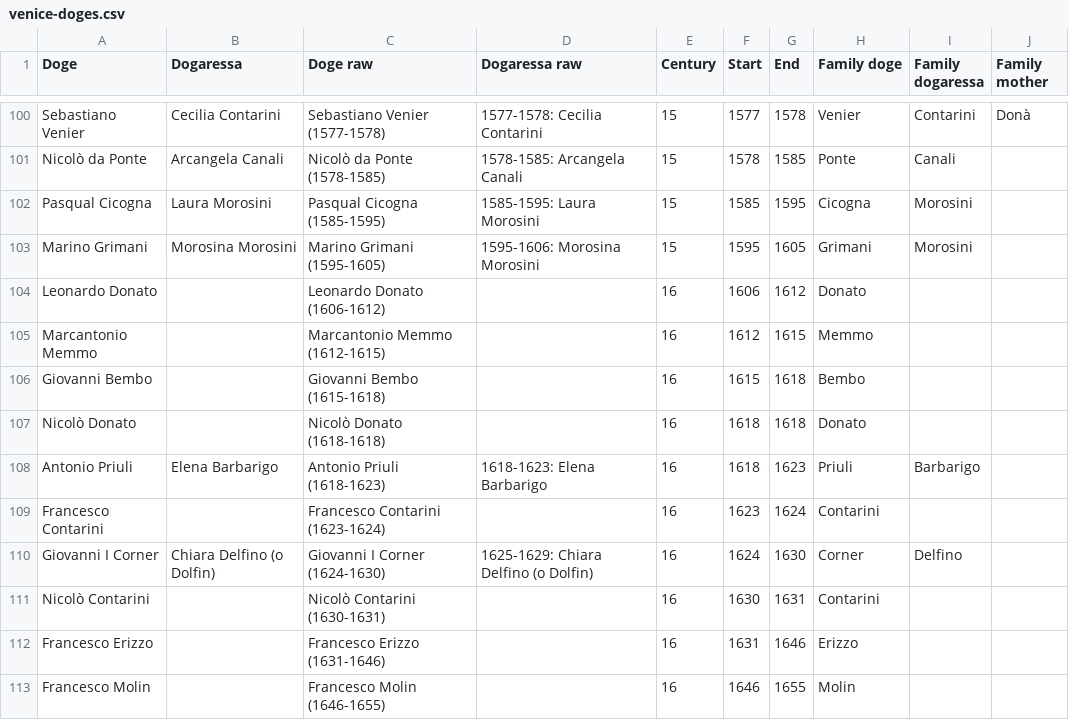
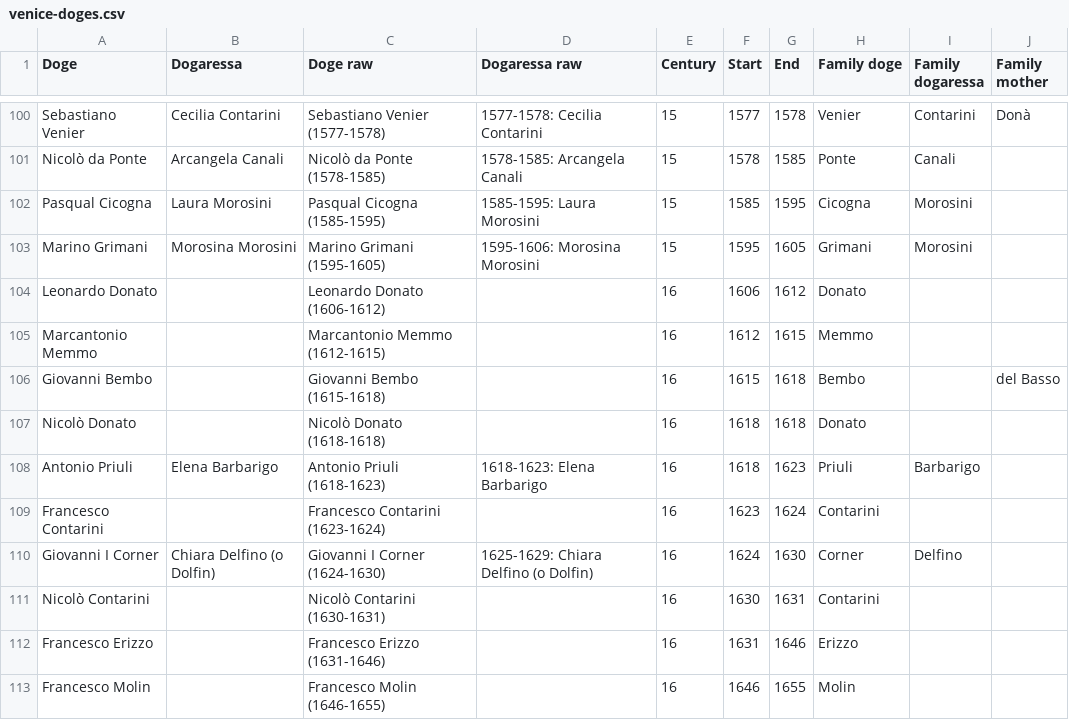
Before and after one commit to JJ/dogesr, a CSV file: data-raw/venice-doges.csv, drawn as a sheet; only a part is shown, gaps mark what is left out.

Commit message:
From the wikipedia  #5 https://en.wikipedia.org/wiki/Giovanni_Bembo

```diff
--- a/data-raw/venice-doges.csv
+++ b/data-raw/venice-doges.csv
@@ -105,3 +105,3 @@ Leonardo Donato,,Leonardo Donato (1606-1612),,16,1606,1612,Donato,,
 Marcantonio Memmo,,Marcantonio Memmo (1612-1615),,16,1612,1615,Memmo,,
-Giovanni Bembo,,Giovanni Bembo (1615-1618),,16,1615,1618,Bembo,,
+Giovanni Bembo,,Giovanni Bembo (1615-1618),,16,1615,1618,Bembo,,del Basso
 Nicolò Donato,,Nicolò Donato (1618-1618),,16,1618,1618,Donato,,
```
